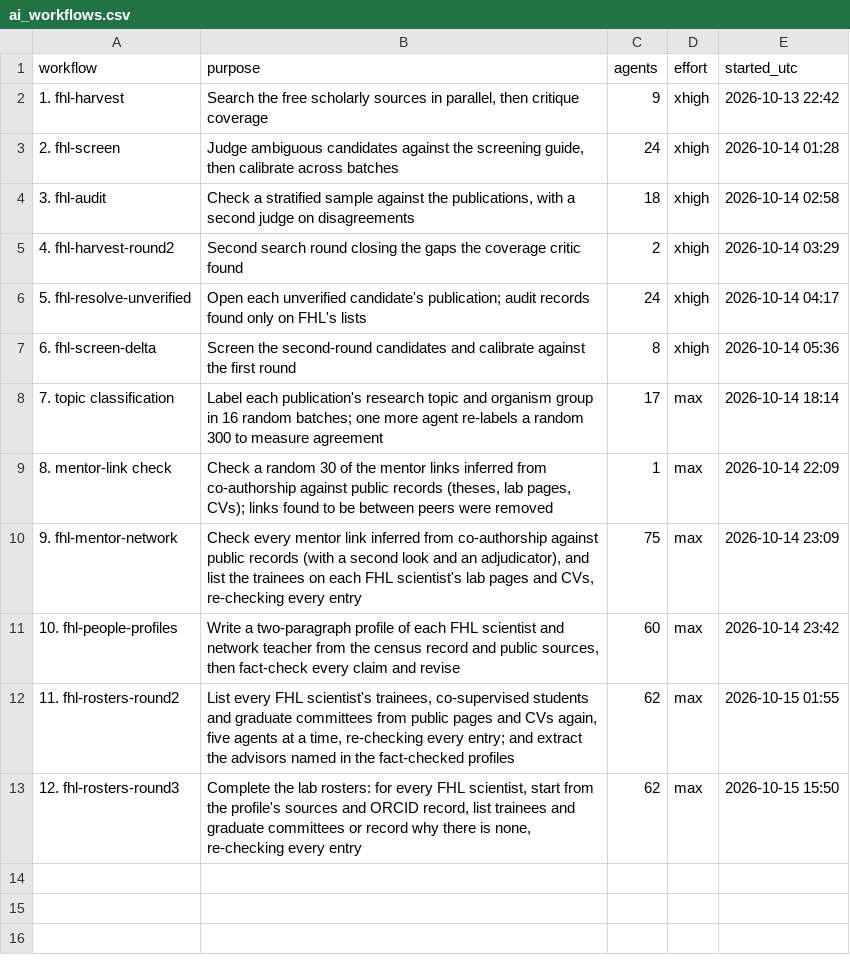
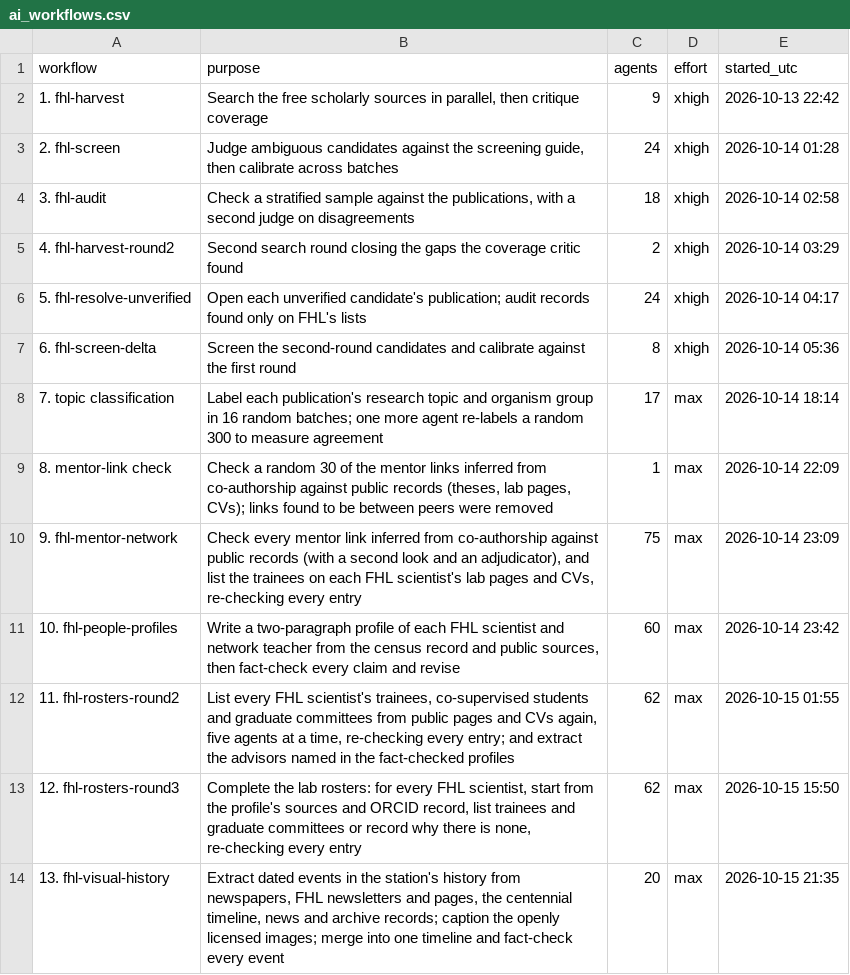
Before and after one commit to weertman/fhl-research-profile, a CSV file: data/ai_workflows.csv, drawn as a sheet; the diff names each change by its address in the sheet, - before the commit and + after, or states it on an @@ line.

```diff
--- a/data/ai_workflows.csv
+++ b/data/ai_workflows.csv
+row 14: 13. fhl-visual-history | Extract dated events in the station's history from newspapers, FHL newsletters and pages, the centennial timeline, news and archive records; caption the openly licensed images; merge into one timeline and fact-check every event | 20 | max | 2026-10-15 21:35
```
Also changed, not shown: data/methods_facts.csv, data/prompts.csv, 25 other files.
